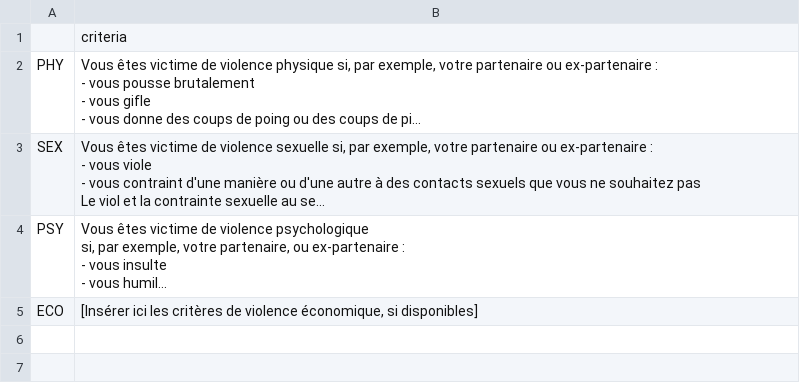
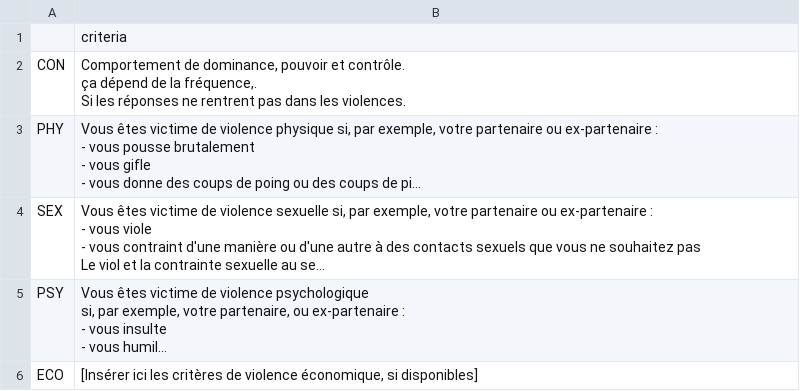
Before and after one commit to Ildsjel-EPFL/Haven, a CSV file: backend/data/violence_criteria.csv, drawn as a sheet; long unchanged cells end in …; ↵ is a line break in a cell; the diff names each change by its address in the sheet, - before the commit and + after, or states it on an @@ line.

Commit message:
Refactor violence evaluation logic and update criteria handling
- Updated conditions_criteria.csv to include additional criteria for physical violence.
- Changed data_loader.py to load conditions from conditions_criteria.csv.
- Modified file_creation.ipynb to adjust execution counts and add violence criteria.
- Enhanced evaluation.py to include violence criteria in situation evaluation.
- Updated test.ipynb to reflect changes in evaluation logic and criteria.
- Refactored classes.py to set default values for boolean fields in Situation and Condition classes.
- Added graph.py to implement a StateGraph for evaluating situations and conditions.
- Improved llm_helper.py to concatenate violence criteria from CSV.
- Enhanced llm_prompts.py to include detailed prompts for evaluation.
- Updated llm_state.py to allow optional lists for situation and condition.
- Created response.py as a new file for handling responses.

```diff
--- a/backend/data/violence_criteria.csv
+++ b/backend/data/violence_criteria.csv
+row 2: CON | Comportement de dominance, pouvoir et contrôle. ↵ ça dépend de la fréquence,. ↵ Si les réponses ne rentrent pas dans les violences.
```
Also changed, not shown: backend/data/conditions_criteria.csv, 10 other files.
